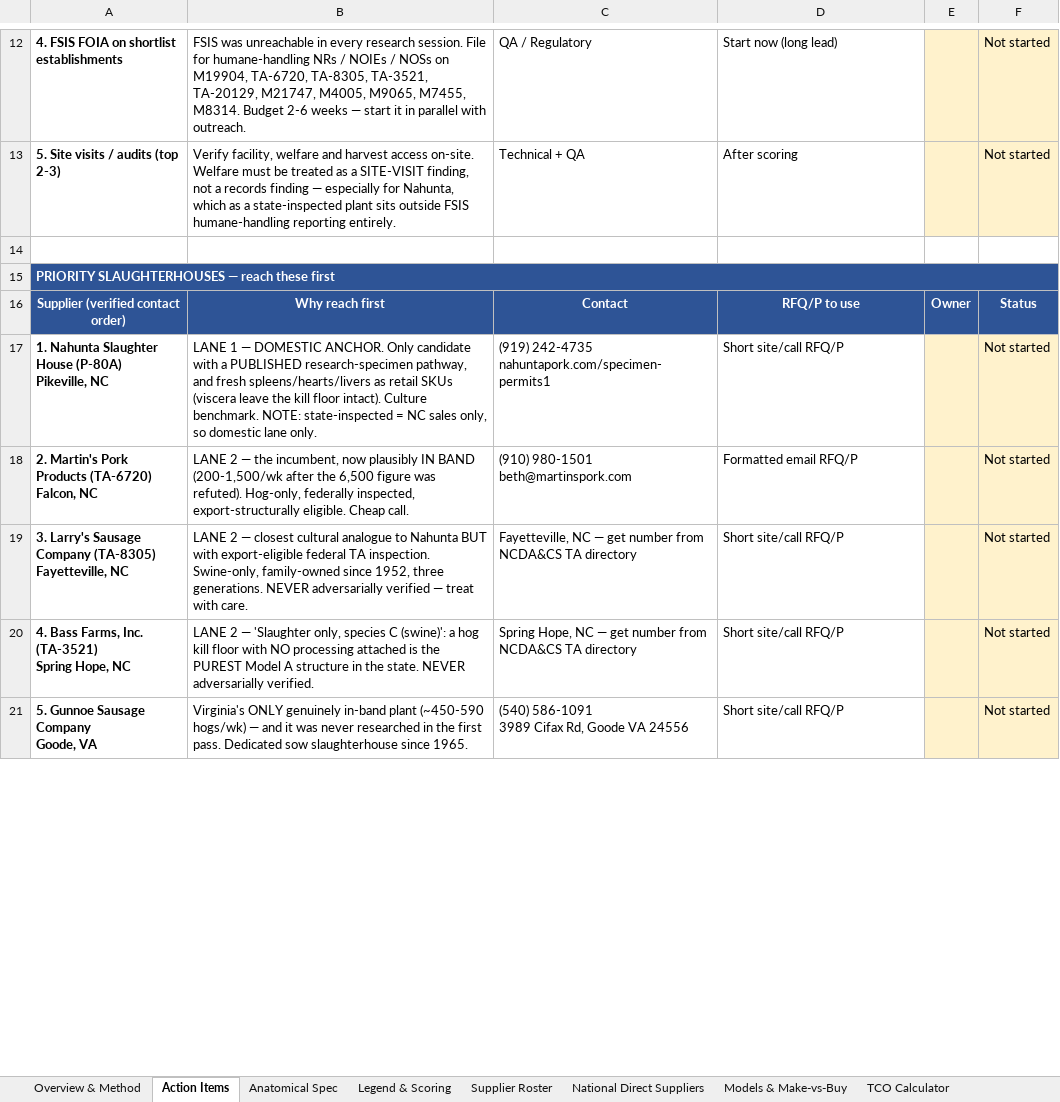
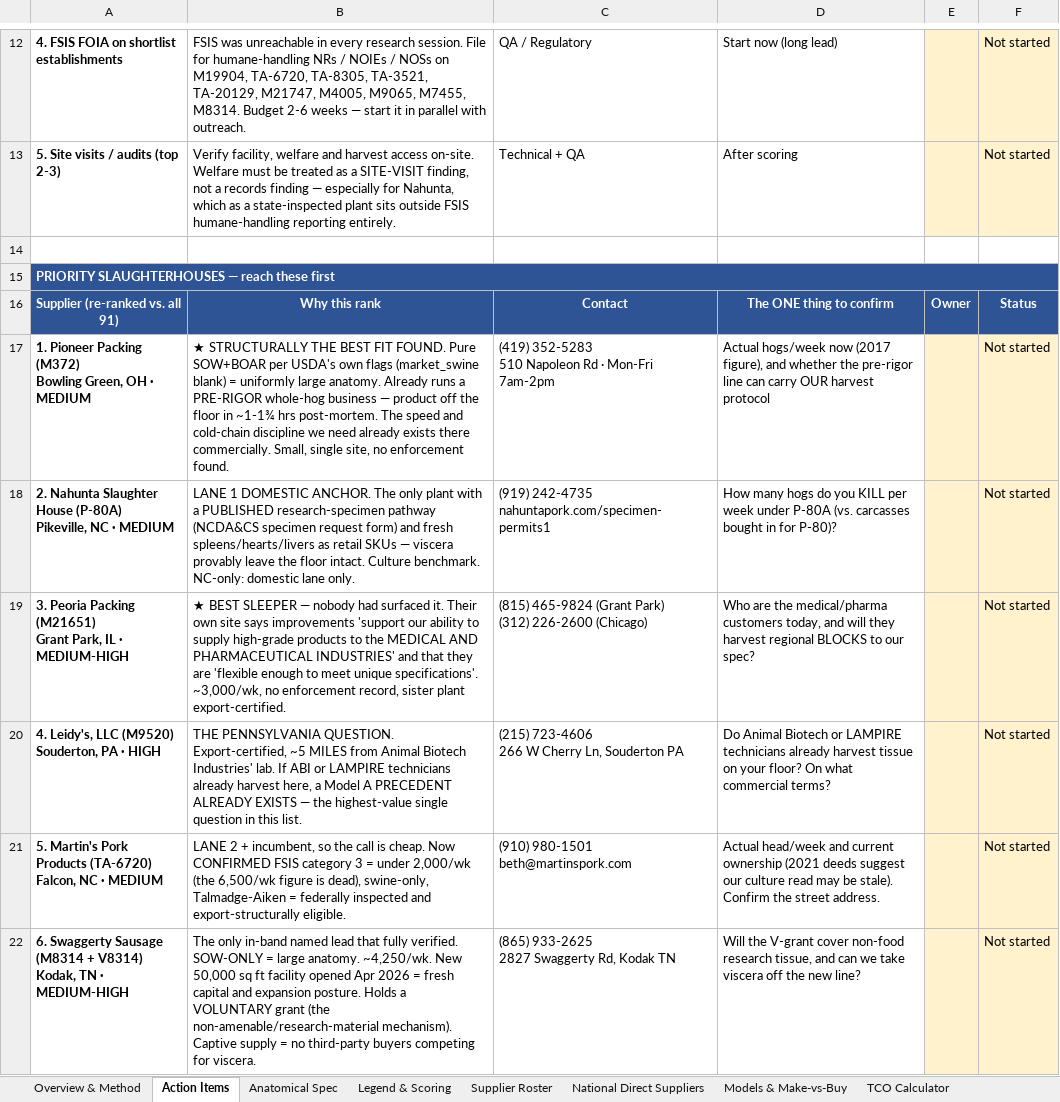
Before and after one commit to naviero1/Claude-Works, an Excel workbook: Tissue Supplier Research/Tissue_Supplier_Study.xlsx, sheet Action Items, drawn as a sheet; only a part is shown, gaps mark what is left out; values as stored, in another font and other column widths than the file's, no borders; removed rows and columns are numbered as before the commit, all else as after; ↵ is a line break in a cell; the diff covers the shown part only; the diff names each change by its address in the sheet, - before the commit and + after, or states it on an @@ line.

```diff
--- a/Tissue Supplier Research/Tissue_Supplier_Study.xlsx (sheet Action Items)
+++ b/Tissue Supplier Research/Tissue_Supplier_Study.xlsx (sheet Action Items)
-A16: Supplier (verified contact order)
+A16: Supplier (re-ranked vs. all 91)
-B16: Why reach first
+B16: Why this rank
-D16: RFQ/P to use
+D16: The ONE thing to confirm
+row 17: 1. Pioneer Packing (M372) ↵ Bowling Green, OH · MEDIUM | ★ STRUCTURALLY THE BEST FIT FOUND. Pure SOW+BOAR per USDA's own flags (market_swine blank) = uniformly large anatomy. Already runs a PRE-RIGOR whole-hog business — product off the floor in ~1-1¾ hrs post-mortem. The speed and cold-chain discipline we need already exists there commercially. Small, single site, no enforcement found. | (419) 352-5283 ↵ 510 Napoleon Rd · Mon-Fri 7am-2pm | Actual hogs/week now (2017 figure), and whether the pre-rigor line can carry OUR harvest protocol |  | Not started
-A18: 1. Nahunta Slaughter House (P-80A) ↵ Pikeville, NC
+A18: 2. Nahunta Slaughter House (P-80A) ↵ Pikeville, NC · MEDIUM
-B18: LANE 1 — DOMESTIC ANCHOR. Only candidate with a PUBLISHED research-specimen pathway, and fresh spleens/hearts/livers as retail SKUs (viscera leave the kill floor intact). Culture benchmark. NOTE: state-inspected = NC sales only, so domestic lane…
+B18: LANE 1 DOMESTIC ANCHOR. The only plant with a PUBLISHED research-specimen pathway (NCDA&CS specimen request form) and fresh spleens/hearts/livers as retail SKUs — viscera provably leave the floor intact. Culture benchmark. NC-only: domestic lane…
-D18: Short site/call RFQ/P
+D18: How many hogs do you KILL per week under P-80A (vs. carcasses bought in for P-80)?
+row 19: 3. Peoria Packing (M21651) ↵ Grant Park, IL · MEDIUM-HIGH | ★ BEST SLEEPER — nobody had surfaced it. Their own site says improvements 'support our ability to supply high-grade products to the MEDICAL AND PHARMACEUTICAL INDUSTRIES' and that they are 'flexible enough to meet unique specifications'. ~3,000/wk, no enforcement record, sister plant export-certified. | (815) 465-9824 (Grant Park) ↵ (312) 226-2600 (Chicago) | Who are the medical/pharma customers today, and will they harvest regional BLOCKS to our spec? |  | Not started
+row 20: 4. Leidy's, LLC (M9520) ↵ Souderton, PA · HIGH | THE PENNSYLVANIA QUESTION. Export-certified, ~5 MILES from Animal Biotech Industries' lab. If ABI or LAMPIRE technicians already harvest here, a Model A PRECEDENT ALREADY EXISTS — the highest-value single question in this list. | (215) 723-4606 ↵ 266 W Cherry Ln, Souderton PA | Do Animal Biotech or LAMPIRE technicians already harvest tissue on your floor? On what commercial terms? |  | Not started
-A21: 2. Martin's Pork Products (TA-6720) ↵ Falcon, NC
+A21: 5. Martin's Pork Products (TA-6720) ↵ Falcon, NC · MEDIUM
-B21: LANE 2 — the incumbent, now plausibly IN BAND (200-1,500/wk after the 6,500 figure was refuted). Hog-only, federally inspected, export-structurally eligible. Cheap call.
+B21: LANE 2 + incumbent, so the call is cheap. Now CONFIRMED FSIS category 3 = under 2,000/wk (the 6,500/wk figure is dead), swine-only, Talmadge-Aiken = federally inspected and export-structurally eligible.
-D21: Formatted email RFQ/P
+D21: Actual head/week and current ownership (2021 deeds suggest our culture read may be stale). Confirm the street address.
-row 19: 3. Larry's Sausage Company (TA-8305) ↵ Fayetteville, NC | LANE 2 — closest cultural analogue to Nahunta BUT with export-eligible federal TA inspection. Swine-only, family-owned since 1952, three generations. NEVER adversarially verified — treat with care. | Fayetteville, NC — get number from NCDA&CS TA directory | Short site/call RFQ/P |  | Not started
-row 20: 4. Bass Farms, Inc. (TA-3521) ↵ Spring Hope, NC | LANE 2 — 'Slaughter only, species C (swine)': a hog kill floor with NO processing attached is the PUREST Model A structure in the state. NEVER adversarially verified. | Spring Hope, NC — get number from NCDA&CS TA directory | Short site/call RFQ/P |  | Not started
-row 21: 5. Gunnoe Sausage Company ↵ Goode, VA | Virginia's ONLY genuinely in-band plant (~450-590 hogs/wk) — and it was never researched in the first pass. Dedicated sow slaughterhouse since 1965. | (540) 586-1091 ↵ 3989 Cifax Rd, Goode VA 24556 | Short site/call RFQ/P |  | Not started
+row 22: 6. Swaggerty Sausage (M8314 + V8314) ↵ Kodak, TN · MEDIUM-HIGH | The only in-band named lead that fully verified. SOW-ONLY = large anatomy. ~4,250/wk. New 50,000 sq ft facility opened Apr 2026 = fresh capital and expansion posture. Holds a VOLUNTARY grant (the non-amenable/research-material mechanism). Captive supply = no third-party buyers competing for viscera. | (865) 933-2625 ↵ 2827 Swaggerty Rd, Kodak TN | Will the V-grant cover non-food research tissue, and can we take viscera off the new line? |  | Not started
```
Also changed, not shown: 3 added rows, 4 removed rows and 5 edited cells elsewhere in this sheet, 2 other files.
